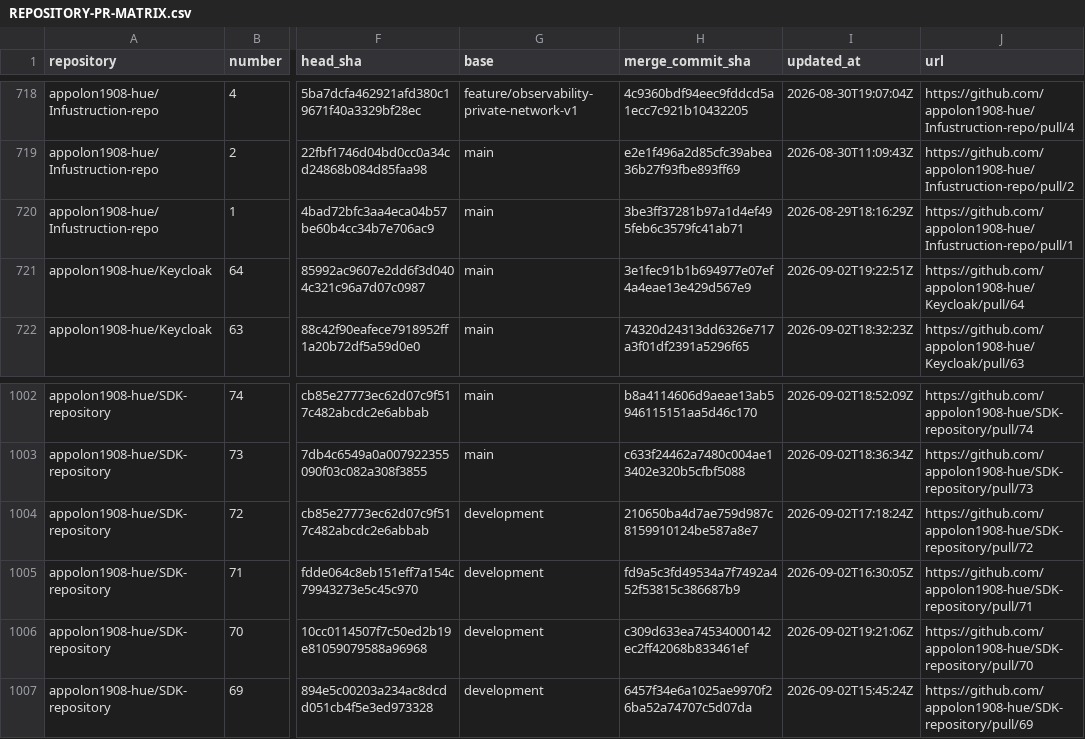
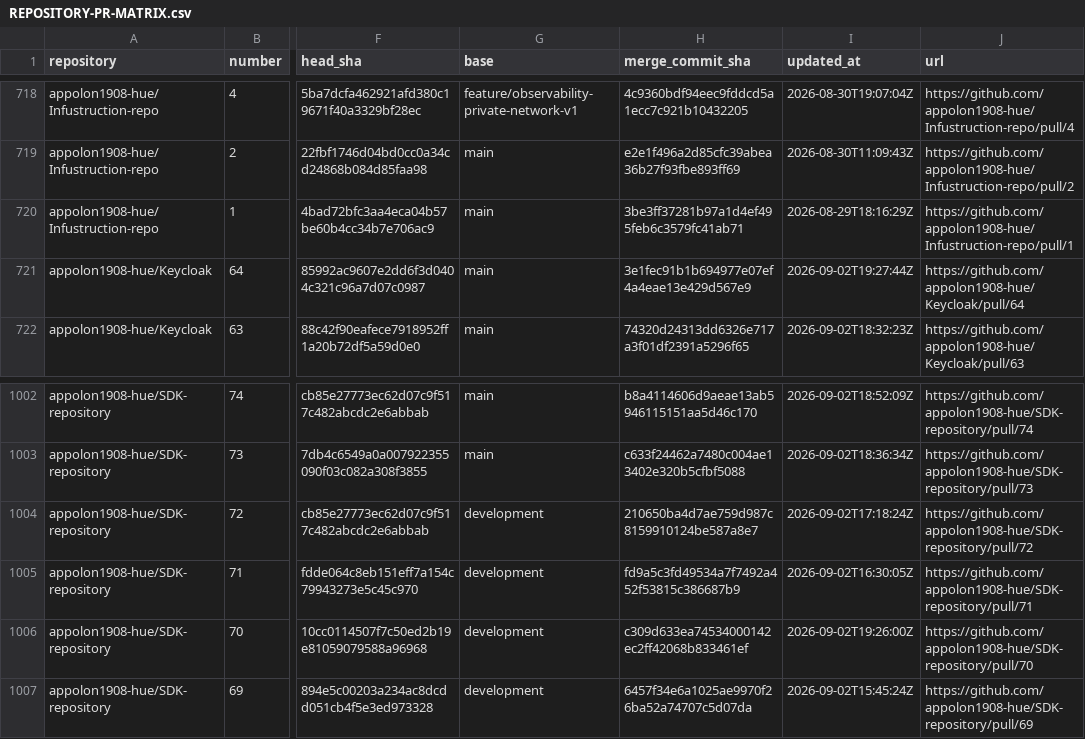
Before and after one commit to appolon1908/codestra-production-platform, a CSV file: evidence/repository-review/REPOSITORY-PR-MATRIX.csv, drawn as a sheet; only a part is shown, gaps mark what is left out; the diff covers the shown part only; the diff names each change by its address in the sheet, - before the commit and + after, or states it on an @@ line.

```diff
--- a/evidence/repository-review/REPOSITORY-PR-MATRIX.csv
+++ b/evidence/repository-review/REPOSITORY-PR-MATRIX.csv
-I721 (updated_at): 2026-09-02T19:22:51Z
+I721 (updated_at): 2026-09-02T19:27:44Z
-I1006 (updated_at): 2026-09-02T19:21:06Z
+I1006 (updated_at): 2026-09-02T19:26:00Z
```
Also changed, not shown: 1 added row and 38 edited cells elsewhere in this file, 5 other files.
